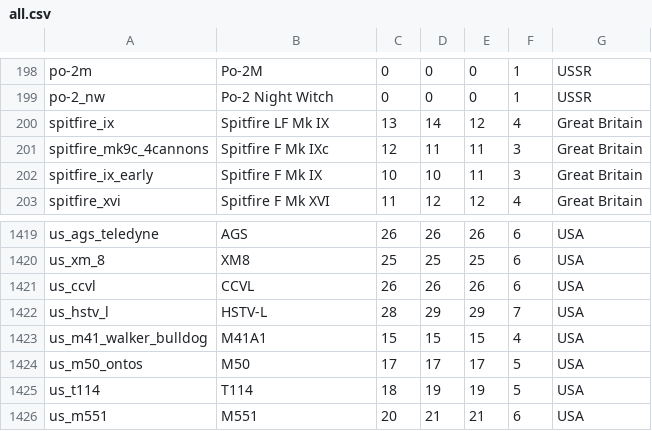
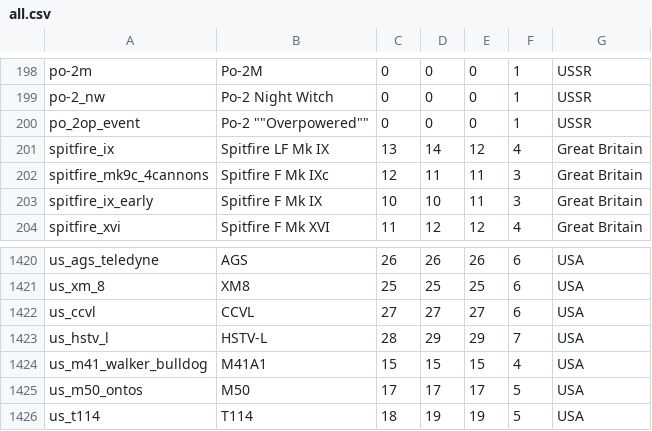
Before and after one commit to Warthunder-Open-Source-Foundation/wt_datamine_extractor, a CSV file: battle_rating/all.csv, drawn as a sheet; only a part is shown, gaps mark what is left out; the shorter side is filled out with more unchanged rows.

```diff
--- a/battle_rating/all.csv
+++ b/battle_rating/all.csv
@@ -199,2 +199,3 @@ po-2m;Po-2M;0;0;0;1;USSR
 po-2_nw;Po-2 Night Witch;0;0;0;1;USSR
+po_2op_event;"Po-2 """"Overpowered""""";0;0;0;1;USSR
 spitfire_ix;Spitfire LF Mk IX;13;14;12;4;Great Britain
@@ -1420,3 +1421,3 @@ us_ags_teledyne;AGS;26;26;26;6;USA
 us_xm_8;XM8;25;25;25;6;USA
-us_ccvl;CCVL;26;26;26;6;USA
+us_ccvl;CCVL;27;27;27;6;USA
 us_hstv_l;HSTV-L;28;29;29;7;USA
```
Also changed, not shown: lang/missions_single.csv, 10 other files.
